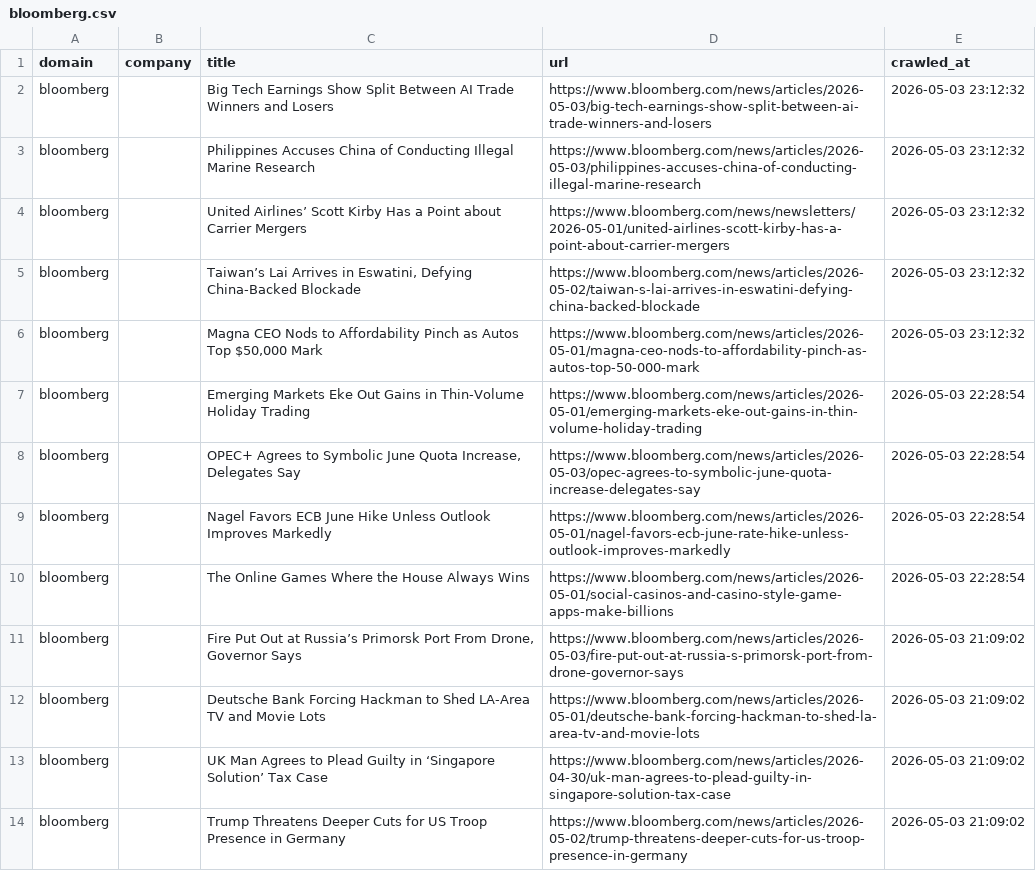
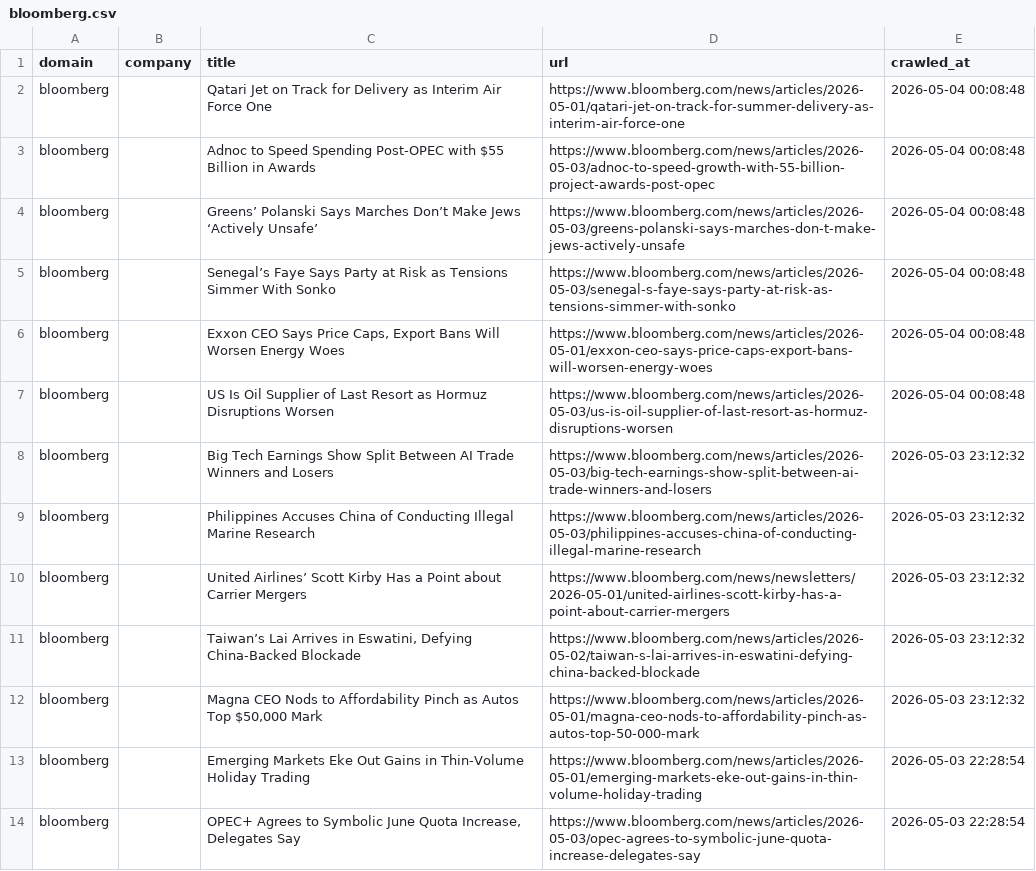
Before and after one commit to levelupup/news_crawler, a CSV file: data/bloomberg.csv, drawn as a sheet; only a part is shown; the shorter side is filled out with more unchanged rows; the diff names each change by its address in the sheet, - before the commit and + after, or states it on an @@ line.

```diff
--- a/data/bloomberg.csv
+++ b/data/bloomberg.csv
+row 2: bloomberg |  | Qatari Jet on Track for Delivery as Interim Air Force One | https://www.bloomberg.com/news/articles/2026-05-01/qatari-jet-on-track-for-summer-delivery-as-interim-air-force-one | 2026-05-04 00:08:48
+row 3: bloomberg |  | Adnoc to Speed Spending Post-OPEC with $55 Billion in Awards | https://www.bloomberg.com/news/articles/2026-05-03/adnoc-to-speed-growth-with-55-billion-project-awards-post-opec | 2026-05-04 00:08:48
+row 4: bloomberg |  | Greens’ Polanski Says Marches Don’t Make Jews ‘Actively Unsafe’ | https://www.bloomberg.com/news/articles/2026-05-03/greens-polanski-says-marches-don-t-make-jews-actively-unsafe | 2026-05-04 00:08:48
+row 5: bloomberg |  | Senegal’s Faye Says Party at Risk as Tensions Simmer With Sonko | https://www.bloomberg.com/news/articles/2026-05-03/senegal-s-faye-says-party-at-risk-as-tensions-simmer-with-sonko | 2026-05-04 00:08:48
+row 6: bloomberg |  | Exxon CEO Says Price Caps, Export Bans Will Worsen Energy Woes | https://www.bloomberg.com/news/articles/2026-05-01/exxon-ceo-says-price-caps-export-bans-will-worsen-energy-woes | 2026-05-04 00:08:48
+row 7: bloomberg |  | US Is Oil Supplier of Last Resort as Hormuz Disruptions Worsen | https://www.bloomberg.com/news/articles/2026-05-03/us-is-oil-supplier-of-last-resort-as-hormuz-disruptions-worsen | 2026-05-04 00:08:48
```
Also changed, not shown: data/ctee.csv, data/cw.csv, 11 other files.
